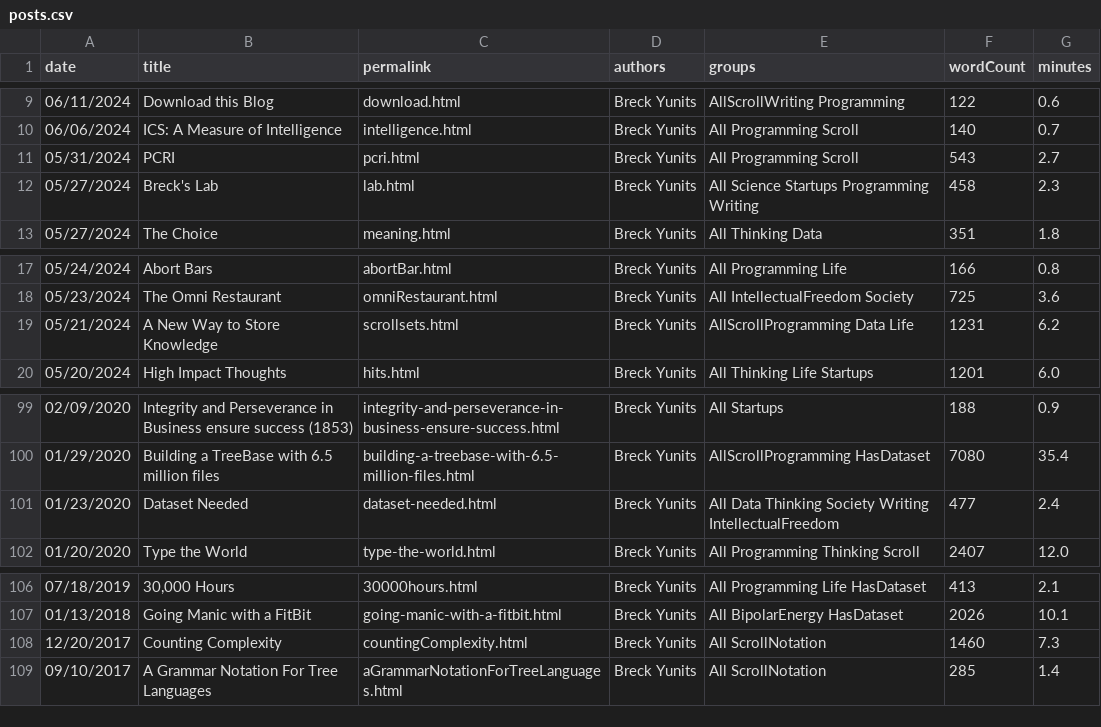
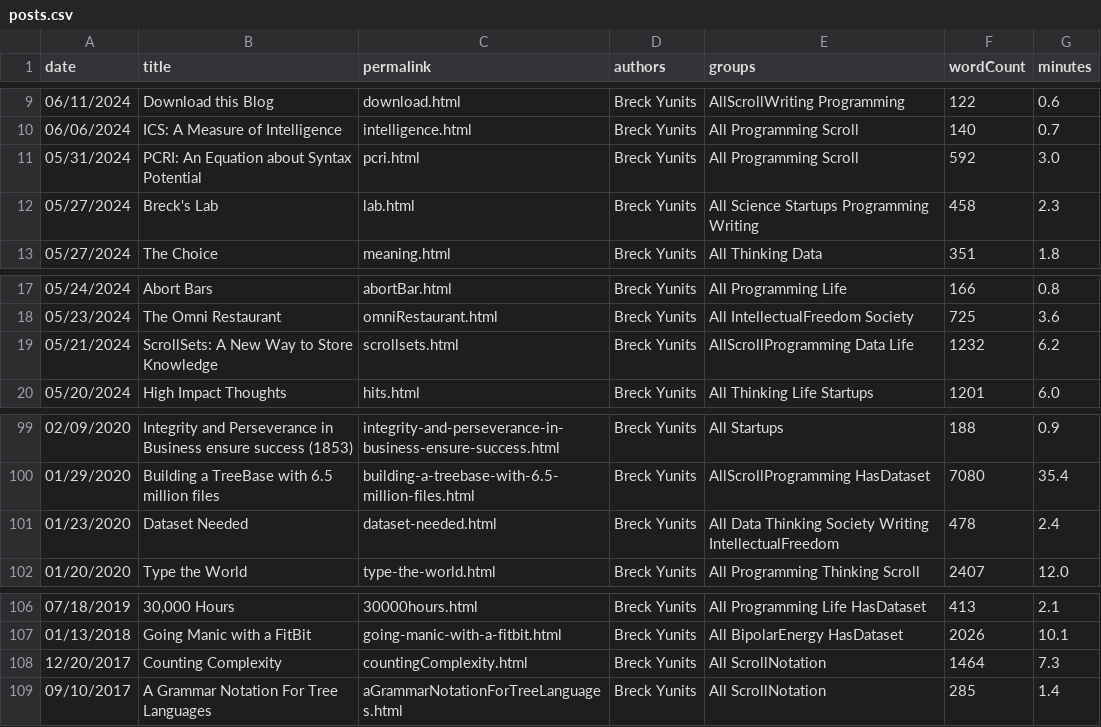
Before and after one commit to breck7/breckyunits.com, a CSV file: posts.csv, drawn as a sheet; only a part is shown, gaps mark what is left out.

```diff
--- a/posts.csv
+++ b/posts.csv
@@ -10,3 +10,3 @@ date,title,permalink,authors,groups,wordCount,minutes
 06/06/2024,ICS: A Measure of Intelligence,intelligence.html,Breck Yunits,All Programming Scroll,140,0.7
-05/31/2024,PCRI,pcri.html,Breck Yunits,All Programming Scroll,543,2.7
+05/31/2024,PCRI: An Equation about Syntax Potential,pcri.html,Breck Yunits,All Programming Scroll,592,3.0
 05/27/2024,Breck's Lab,lab.html,Breck Yunits,All Science Startups Programming Writing,458,2.3
@@ -18,3 +18,3 @@ date,title,permalink,authors,groups,wordCount,minutes
 05/23/2024,The Omni Restaurant,omniRestaurant.html,Breck Yunits,All IntellectualFreedom Society,725,3.6
-05/21/2024,A New Way to Store Knowledge,scrollsets.html,Breck Yunits,AllScrollProgramming Data Life,1231,6.2
+05/21/2024,ScrollSets: A New Way to Store Knowledge,scrollsets.html,Breck Yunits,AllScrollProgramming Data Life,1232,6.2
 05/20/2024,High Impact Thoughts,hits.html,Breck Yunits,All Thinking Life Startups,1201,6.0
@@ -100,3 +100,3 @@ date,title,permalink,authors,groups,wordCount,minutes
 01/29/2020,Building a TreeBase with 6.5 million files,building-a-treebase-with-6.5-million-files.html,Breck Yunits,AllScrollProgramming HasDataset,7080,35.4
-01/23/2020,Dataset Needed,dataset-needed.html,Breck Yunits,All Data Thinking Society Writing IntellectualFreedom,477,2.4
+01/23/2020,Dataset Needed,dataset-needed.html,Breck Yunits,All Data Thinking Society Writing IntellectualFreedom,478,2.4
 01/20/2020,Type the World,type-the-world.html,Breck Yunits,All Programming Thinking Scroll,2407,12.0
@@ -107,3 +107,3 @@ date,title,permalink,authors,groups,wordCount,minutes
 01/13/2018,Going Manic with a FitBit,going-manic-with-a-fitbit.html,Breck Yunits,All BipolarEnergy HasDataset,2026,10.1
-12/20/2017,Counting Complexity,countingComplexity.html,Breck Yunits,All ScrollNotation,1460,7.3
+12/20/2017,Counting Complexity,countingComplexity.html,Breck Yunits,All ScrollNotation,1464,7.3
 09/10/2017,A Grammar Notation For Tree Languages,aGrammarNotationForTreeLanguages.html,Breck Yunits,All ScrollNotation,285,1.4
```
Also changed, not shown: 28 other files.
